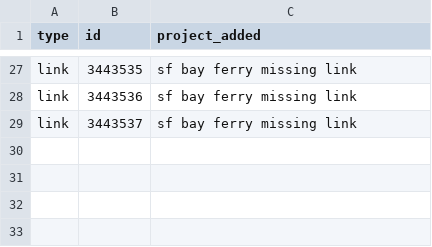
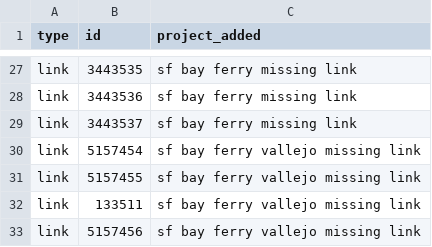
Before and after one commit to BayAreaMetro/project_card_registry, a CSV file: registry.csv, drawn as a sheet; only a part is shown, gaps mark what is left out.

Commit message:
GitHub Action automated registry update

```diff
--- a/registry.csv
+++ b/registry.csv
@@ -29 +29,5 @@ link,3443536,sf bay ferry missing link
 link,3443537,sf bay ferry missing link
+link,5157454,sf bay ferry vallejo missing link
+link,5157455,sf bay ferry vallejo missing link
+link,133511,sf bay ferry vallejo missing link
+link,5157456,sf bay ferry vallejo missing link
```
Also changed, not shown: 1 other file.
